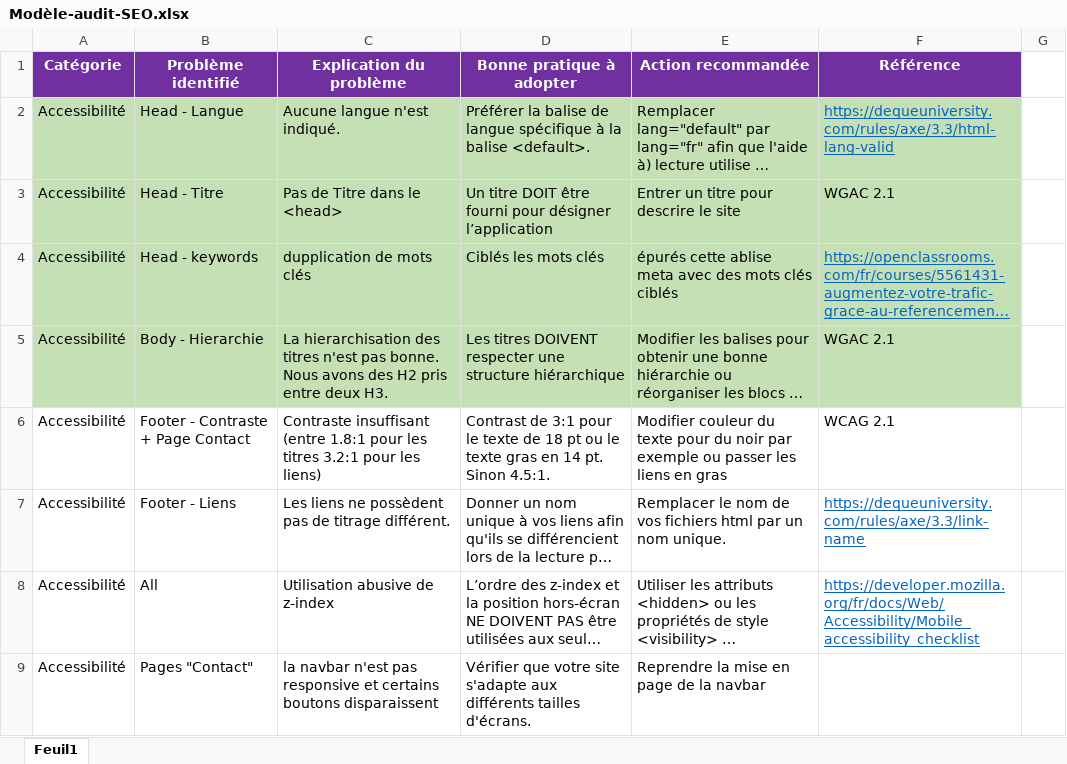
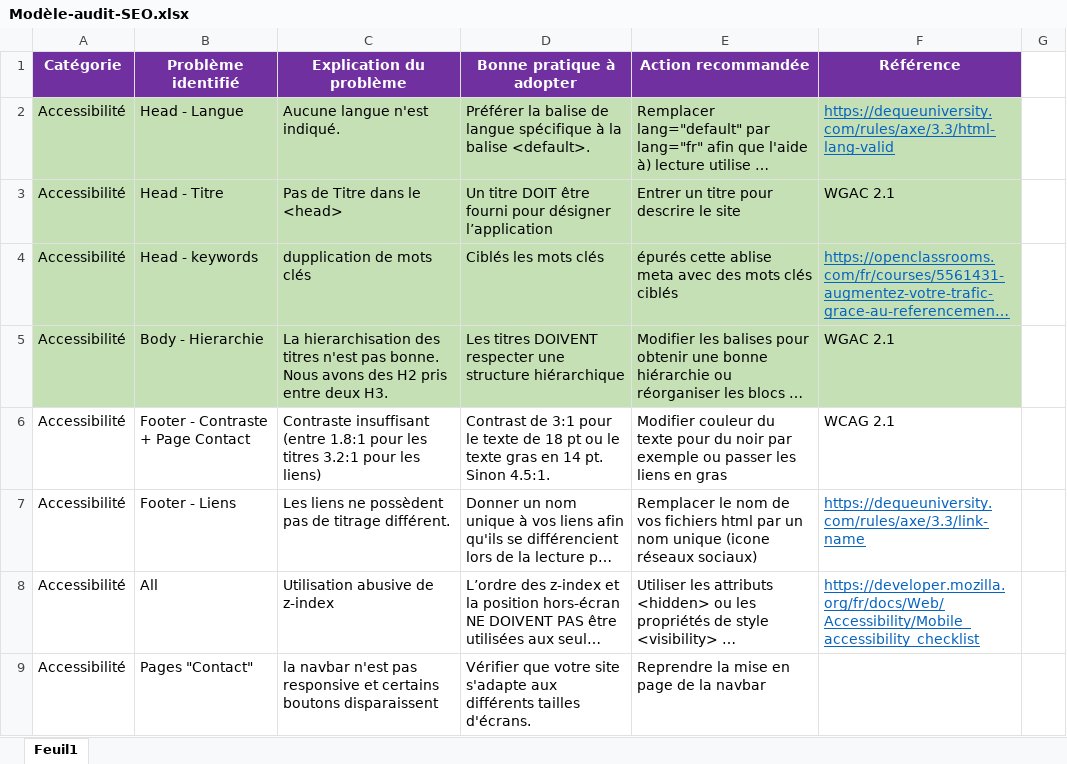
Before and after one commit to Anoerak/Anoerak_P4_06052021, an Excel workbook: Modèle-audit-SEO.xlsx, sheet Feuil1, drawn as a sheet; only a part is shown; long unchanged cells end in …; values as stored, in another font and other column widths than the file's, no borders; the diff names each change by its address in the sheet, - before the commit and + after, or states it on an @@ line.

Commit message:
Mise à jour Audit SEO

```diff
--- a/Modèle-audit-SEO.xlsx (sheet Feuil1)
+++ b/Modèle-audit-SEO.xlsx (sheet Feuil1)
-E7 (Action recommandée): …un nom unique.
+E7 (Action recommandée): …un nom unique (icone réseaux sociaux)
```
